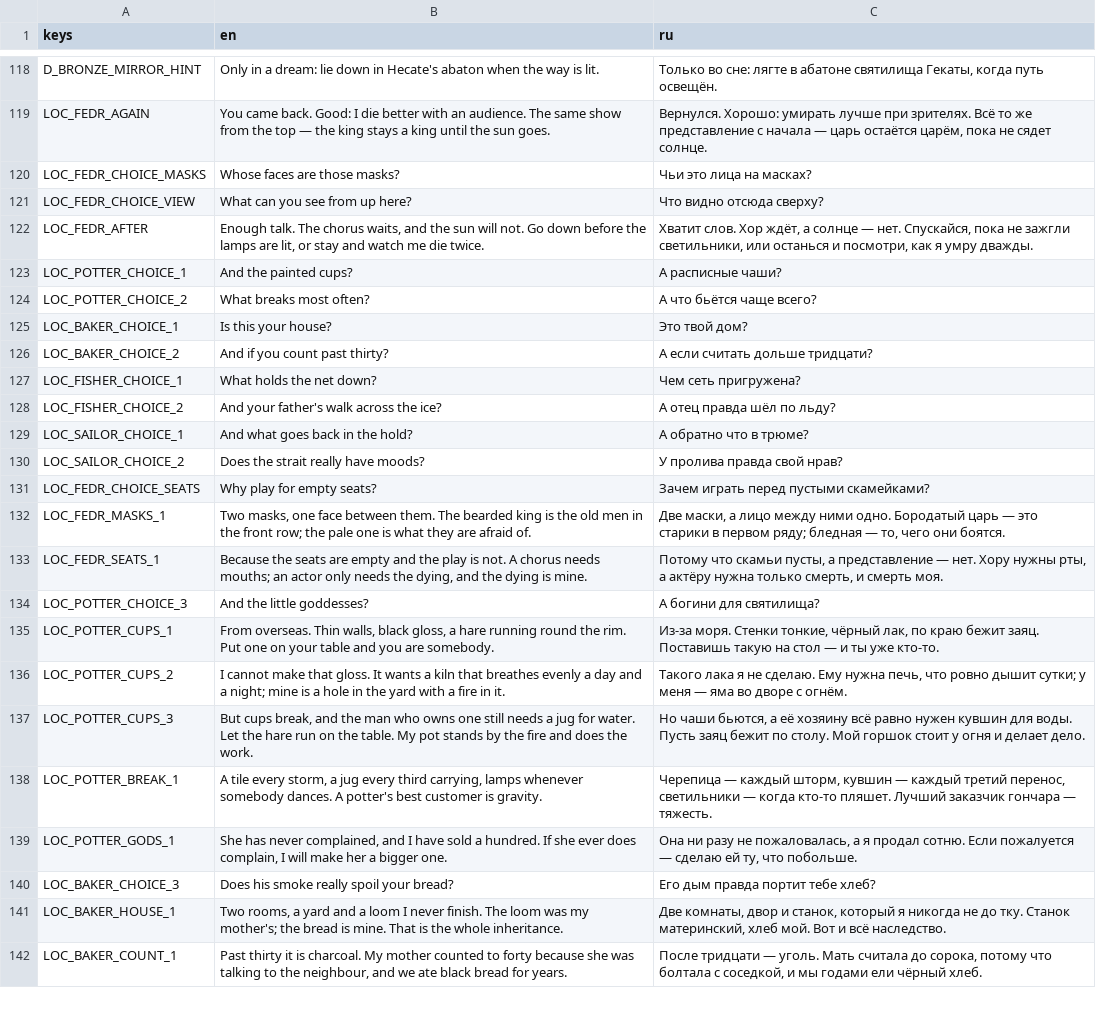
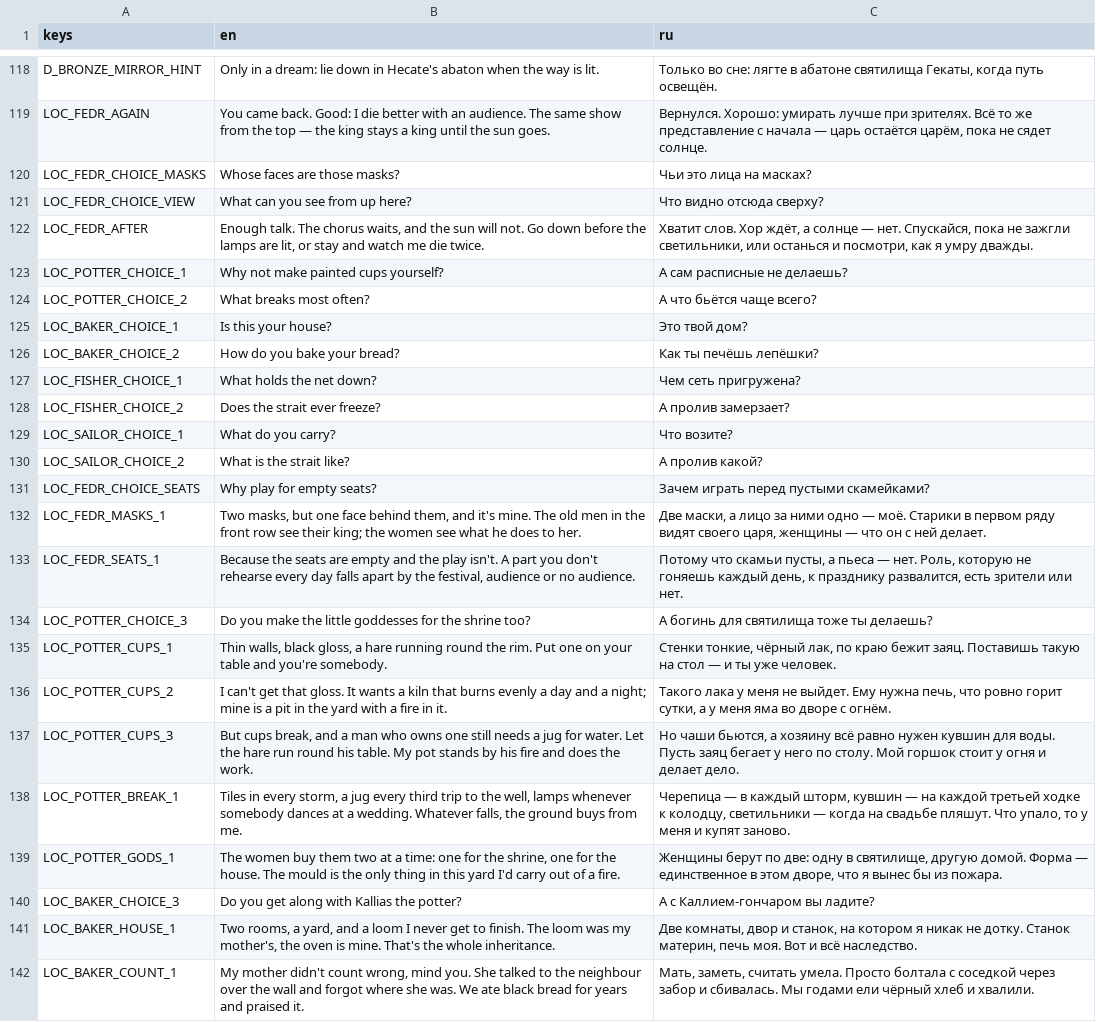
Before and after one commit to stadytady/metridat-game, a CSV file: data/i18n/strings.csv, drawn as a sheet; only a part is shown, gaps mark what is left out; the diff covers the shown part only; the diff names each change by its address in the sheet, - before the commit and + after, or states it on an @@ line.

```diff
--- a/data/i18n/strings.csv
+++ b/data/i18n/strings.csv
-B123 (en): And the painted cups?
+B123 (en): Why not make painted cups yourself?
-C123 (ru): А расписные чаши?
+C123 (ru): А сам расписные не делаешь?
-B126 (en): And if you count past thirty?
+B126 (en): How do you bake your bread?
-C126 (ru): А если считать дольше тридцати?
+C126 (ru): Как ты печёшь лепёшки?
-B128 (en): And your father's walk across the ice?
+B128 (en): Does the strait ever freeze?
-C128 (ru): А отец правда шёл по льду?
+C128 (ru): А пролив замерзает?
-B129 (en): And what goes back in the hold?
+B129 (en): What do you carry?
-C129 (ru): А обратно что в трюме?
+C129 (ru): Что возите?
-B130 (en): Does the strait really have moods?
+B130 (en): What is the strait like?
-C130 (ru): У пролива правда свой нрав?
+C130 (ru): А пролив какой?
-B132 (en): Two masks, one face between them. The bearded king is the old men in the front row; the pale one is what they are afraid of.
+B132 (en): Two masks, but one face behind them, and it's mine. The old men in the front row see their king; the women see what he does to her.
-C132 (ru): …а лицо между ними одно. Бородатый царь — это старики в первом ряду; бледная — то, чего они боятся.
+C132 (ru): …а лицо за ними одно — моё. Старики в первом ряду видят своего царя, женщины — что он с ней делает.
-B133 (en): …the play is not. A chorus needs mouths; an actor only needs the dying, and the dying is mine.
+B133 (en): …the play isn't. A part you don't rehearse every day falls apart by the festival, audience or no audience.
-C133 (ru): …пусты, а представление — нет. Хору нужны рты, а актёру нужна только смерть, и смерть моя.
+C133 (ru): …пусты, а пьеса — нет. Роль, которую не гоняешь каждый день, к празднику развалится, есть зрители или нет.
-B134 (en): And the little goddesses?
+B134 (en): Do you make the little goddesses for the shrine too?
-C134 (ru): А богини для святилища?
+C134 (ru): А богинь для святилища тоже ты делаешь?
-B135 (en): From overseas. Thin walls, black gloss, a hare running round the rim. Put one on your table and you are somebody.
+B135 (en): Thin walls, black gloss, a hare running round the rim. Put one on your table and you're somebody.
-C135 (ru): Из-за моря. Стенки тонкие, чёрный лак, по краю бежит заяц. Поставишь такую на стол — и ты уже кто-то.
+C135 (ru): Стенки тонкие, чёрный лак, по краю бежит заяц. Поставишь такую на стол — и ты уже человек.
-B136 (en): I cannot make that gloss. It wants a kiln that breathes evenly a day and a night; mine is a hole in the…
+B136 (en): I can't get that gloss. It wants a kiln that burns evenly a day and a night; mine is a pit in the…
-C136 (ru): Такого лака я не сделаю. Ему нужна печь, что ровно дышит сутки; у меня — яма во…
+C136 (ru): Такого лака у меня не выйдет. Ему нужна печь, что ровно горит сутки, а у меня яма во…
-B137 (en): …break, and the man who owns one still needs a jug for water. Let the hare run on the table. My pot stands by the fire and…
+B137 (en): …break, and a man who owns one still needs a jug for water. Let the hare run round his table. My pot stands by his fire and…
-C137 (ru): …бьются, а её хозяину всё равно нужен кувшин для воды. Пусть заяц бежит по столу.…
+C137 (ru): …бьются, а хозяину всё равно нужен кувшин для воды. Пусть заяц бегает у него по столу.…
-B138 (en): A tile every storm, a jug every third carrying, lamps whenever somebody dances. A potter's best customer is gravity.
+B138 (en): Tiles in every storm, a jug every third trip to the well, lamps whenever somebody dances at a wedding. Whatever falls, the ground buys from me.
-C138 (ru): Черепица — каждый шторм, кувшин — каждый третий перенос, светильники — когда кто-то пляшет. Лучший заказчик гончара — тяжесть.
+C138 (ru): Черепица — в каждый шторм, кувшин — на каждой третьей ходке к колодцу, светильники — когда на свадьбе пляшут. Что упало, то у меня и купят заново.
-B139 (en): She has never complained, and I have sold a hundred. If she ever does complain, I will make her a bigger one.
+B139 (en): The women buy them two at a time: one for the shrine, one for the house. The mould is the only thing in this yard I'd carry out of a fire.
-C139 (ru): Она ни разу не пожаловалась, а я продал сотню. Если пожалуется — сделаю ей ту, что побольше.
+C139 (ru): Женщины берут по две: одну в святилище, другую домой. Форма — единственное в этом дворе, что я вынес бы из пожара.
-B140 (en): Does his smoke really spoil your bread?
+B140 (en): Do you get along with Kallias the potter?
-C140 (ru): Его дым правда портит тебе хлеб?
+C140 (ru): А с Каллием-гончаром вы ладите?
-B141 (en): …rooms, a yard and a loom I never finish. The loom was my mother's; the bread is mine. That is the whole…
+B141 (en): …rooms, a yard, and a loom I never get to finish. The loom was my mother's, the oven is mine. That's the whole…
-C141 (ru): …и станок, который я никогда не до тку. Станок материнский, хлеб мой. Вот и…
+C141 (ru): …и станок, на котором я никак не дотку. Станок материн, печь моя. Вот и…
-B142 (en): Past thirty it is charcoal. My mother counted to forty because she was talking to the neighbour, and we ate black bread for years.
+B142 (en): My mother didn't count wrong, mind you. She talked to the neighbour over the wall and forgot where she was. We ate black bread for years and praised it.
-C142 (ru): После тридцати — уголь. Мать считала до сорока, потому что болтала с соседкой, и мы годами ели чёрный хлеб.
+C142 (ru): Мать, заметь, считать умела. Просто болтала с соседкой через забор и сбивалась. Мы годами ели чёрный хлеб и хвалили.
```
Also changed, not shown: 36 edited cells elsewhere in this file, 8 other files.
